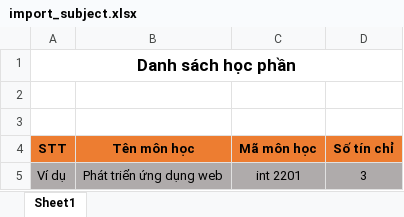
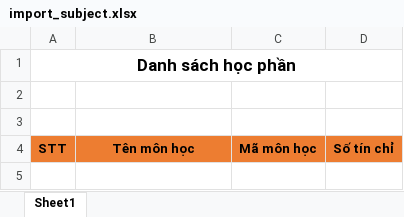
Before and after one commit to HaTu98/dkt-admin, an Excel workbook: src/main/resources/template/excel/import_subject.xlsx, sheet Sheet1, drawn as a sheet; values as stored, in another font and other column widths than the file's, no borders; the diff names each change by its address in the sheet, - before the commit and + after, or states it on an @@ line.

```diff
--- a/src/main/resources/template/excel/import_subject.xlsx (sheet Sheet1)
+++ b/src/main/resources/template/excel/import_subject.xlsx (sheet Sheet1)
-row 5: Ví dụ | Phát triển ứng dụng web | int 2201 | 3
```
Also changed, not shown: src/main/resources/template/excel/import_room.xlsx, src/main/resources/template/excel/import_student.xlsx, 10 other files.
